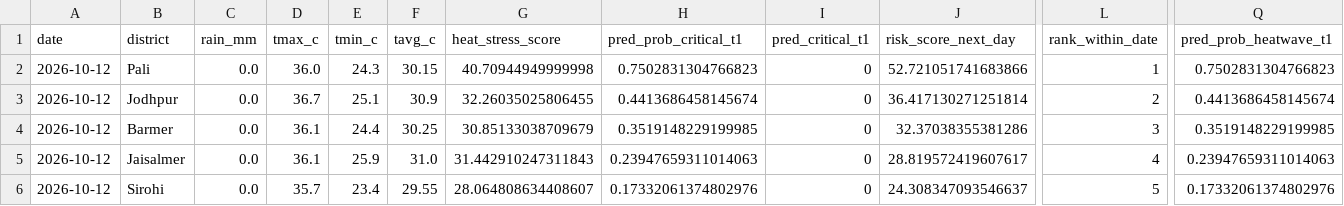
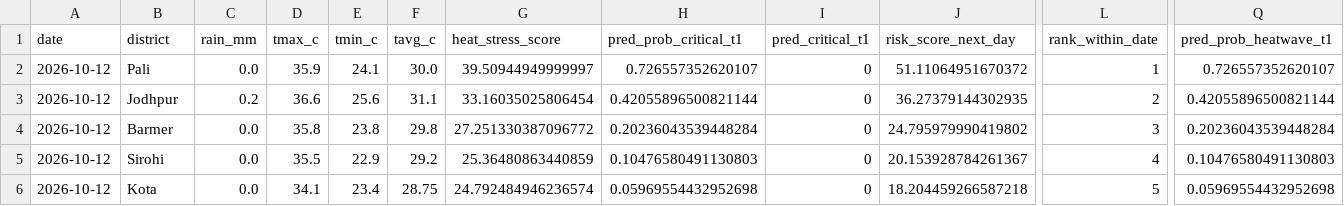
Before and after one commit to chetanvedi0401-svg/heatpulse-rajasthan, a CSV file: outputs/api_latest_top10_guarded.csv, drawn as a sheet; only a part is shown, gaps mark what is left out; removed rows and columns are numbered as before the commit, all else as after; rows hold the shown columns only; the diff covers the shown part only; the diff names each change by its address in the sheet, - before the commit and + after, or states it on an @@ line.

```diff
--- a/outputs/api_latest_top10_guarded.csv
+++ b/outputs/api_latest_top10_guarded.csv
-D2 (tmax_c): 36.0
+D2 (tmax_c): 35.9
-E2 (tmin_c): 24.3
+E2 (tmin_c): 24.1
-F2 (tavg_c): 30.15
+F2 (tavg_c): 30.0
-G2 (heat_stress_score): 40.70944949999998
+G2 (heat_stress_score): 39.50944949999997
-H2 (pred_prob_critical_t1): 0.7502831304766823
+H2 (pred_prob_critical_t1): 0.726557352620107
-J2 (risk_score_next_day): 52.721051741683866
+J2 (risk_score_next_day): 51.11064951670372
-Q2 (pred_prob_heatwave_t1): 0.7502831304766823
+Q2 (pred_prob_heatwave_t1): 0.726557352620107
-C3 (rain_mm): 0.0
+C3 (rain_mm): 0.2
-D3 (tmax_c): 36.7
+D3 (tmax_c): 36.6
-E3 (tmin_c): 25.1
+E3 (tmin_c): 25.6
-F3 (tavg_c): 30.9
+F3 (tavg_c): 31.1
-G3 (heat_stress_score): 32.26035025806455
+G3 (heat_stress_score): 33.16035025806454
-H3 (pred_prob_critical_t1): 0.4413686458145674
+H3 (pred_prob_critical_t1): 0.42055896500821144
-J3 (risk_score_next_day): 36.417130271251814
+J3 (risk_score_next_day): 36.27379144302935
-Q3 (pred_prob_heatwave_t1): 0.4413686458145674
+Q3 (pred_prob_heatwave_t1): 0.42055896500821144
-D4 (tmax_c): 36.1
+D4 (tmax_c): 35.8
-E4 (tmin_c): 24.4
+E4 (tmin_c): 23.8
-F4 (tavg_c): 30.25
+F4 (tavg_c): 29.8
-G4 (heat_stress_score): 30.85133038709679
+G4 (heat_stress_score): 27.251330387096772
-H4 (pred_prob_critical_t1): 0.3519148229199985
+H4 (pred_prob_critical_t1): 0.20236043539448284
-J4 (risk_score_next_day): 32.37038355381286
+J4 (risk_score_next_day): 24.795979990419802
-Q4 (pred_prob_heatwave_t1): 0.3519148229199985
+Q4 (pred_prob_heatwave_t1): 0.20236043539448284
-row 5: 2026-10-12 | Jaisalmer | 0.0 | 36.1 | 25.9 | 31.0 | 31.442910247311843 | 0.23947659311014063 | 0 | 28.819572419607617 | 4 | 0.23947659311014063
-D5 (tmax_c): 35.7
+D5 (tmax_c): 35.5
-E5 (tmin_c): 23.4
+E5 (tmin_c): 22.9
-F5 (tavg_c): 29.55
+F5 (tavg_c): 29.2
-G5 (heat_stress_score): 28.064808634408607
+G5 (heat_stress_score): 25.36480863440859
-H5 (pred_prob_critical_t1): 0.17332061374802976
+H5 (pred_prob_critical_t1): 0.10476580491130803
-J5 (risk_score_next_day): 24.308347093546637
+J5 (risk_score_next_day): 20.153928784261367
-L5 (rank_within_date): 5
+L5 (rank_within_date): 4
-Q5 (pred_prob_heatwave_t1): 0.17332061374802976
+Q5 (pred_prob_heatwave_t1): 0.10476580491130803
+row 6: 2026-10-12 | Kota | 0.0 | 34.1 | 23.4 | 28.75 | 24.792484946236574 | 0.05969554432952698 | 0 | 18.204459266587218 | 5 | 0.05969554432952698
```
Also changed, not shown: 1 added row, 1 removed row and 39 edited cells elsewhere in this file, docs/step10_api_quality_gate_report.csv, docs/step10_data_reliability_report.csv, 6 other files.
